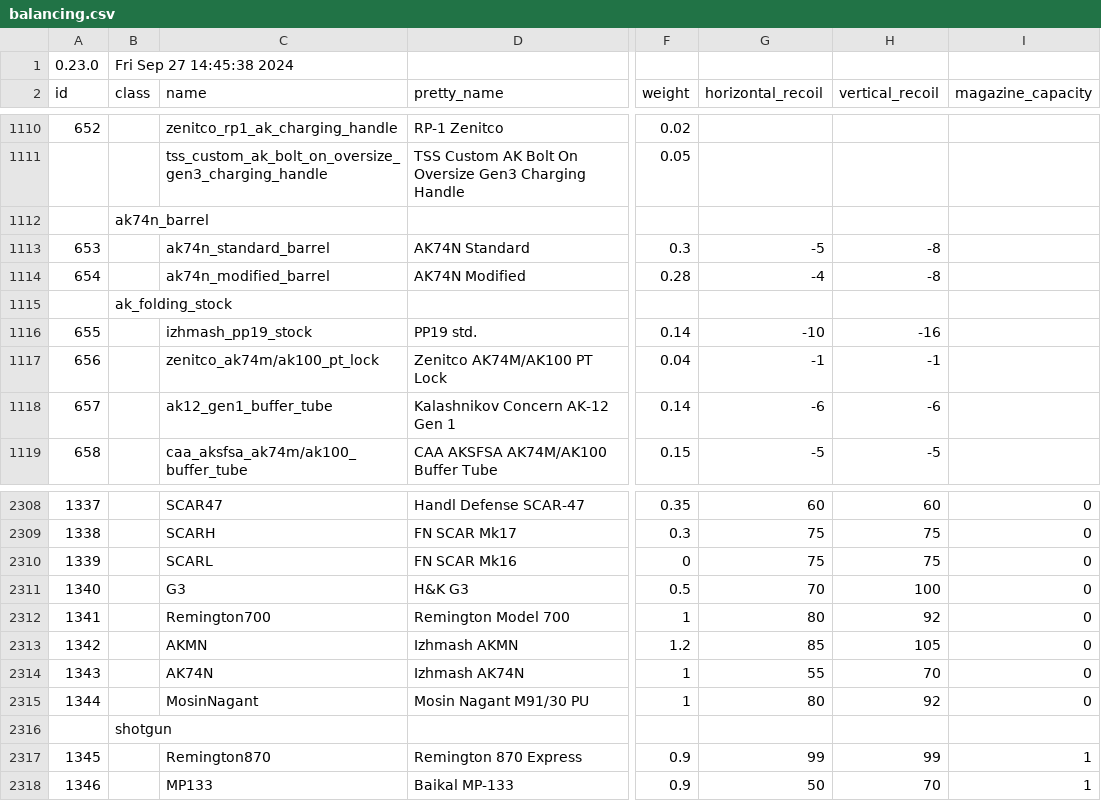
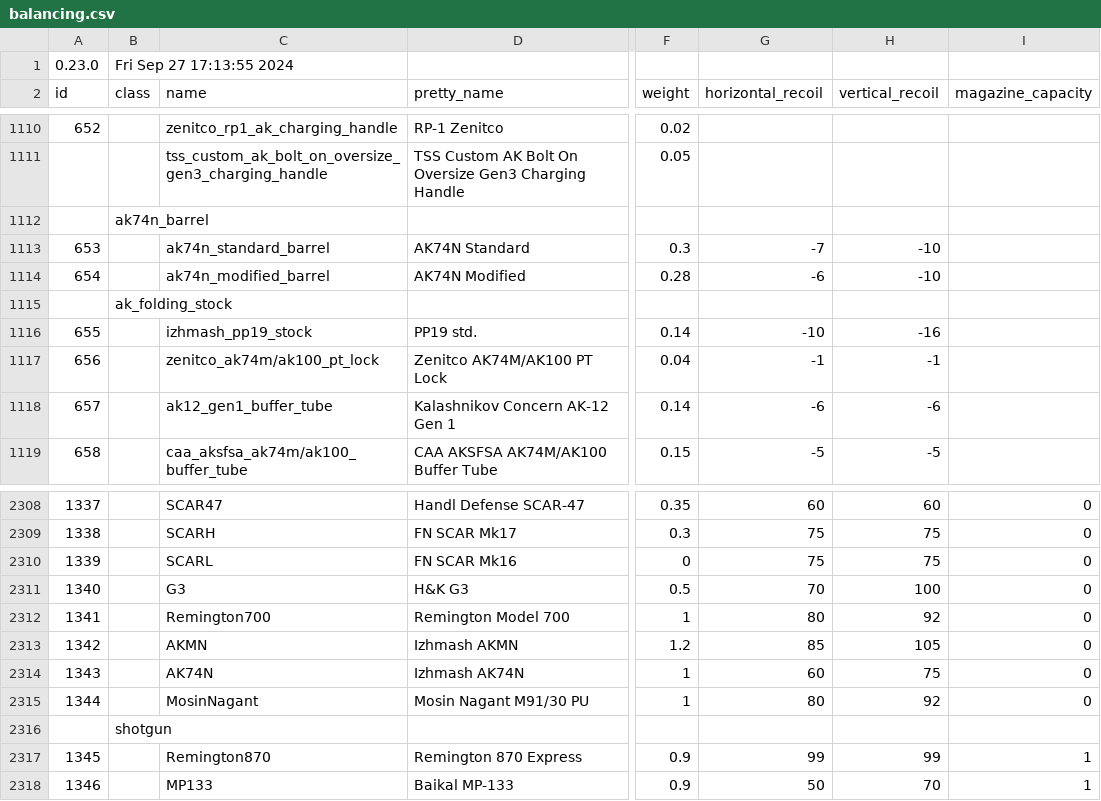
Before and after one commit to refact0r/deadline-balancing, a CSV file: balancing.csv, drawn as a sheet; only a part is shown, gaps mark what is left out; the diff names each change by its address in the sheet, - before the commit and + after, or states it on an @@ line.

```diff
--- a/balancing.csv
+++ b/balancing.csv
-B1 (class): Fri Sep 27 14:45:38 2024
+B1 (class): Fri Sep 27 17:13:55 2024
-G1113 (horizontal_recoil): -5
+G1113 (horizontal_recoil): -7
-H1113:H1114 (vertical_recoil): -8
+H1113:H1114 (vertical_recoil): -10
-G1114 (horizontal_recoil): -4
+G1114 (horizontal_recoil): -6
-G2314 (horizontal_recoil): 55
+G2314 (horizontal_recoil): 60
-H2314 (vertical_recoil): 70
+H2314 (vertical_recoil): 75
```
Also changed, not shown: testing.csv.
